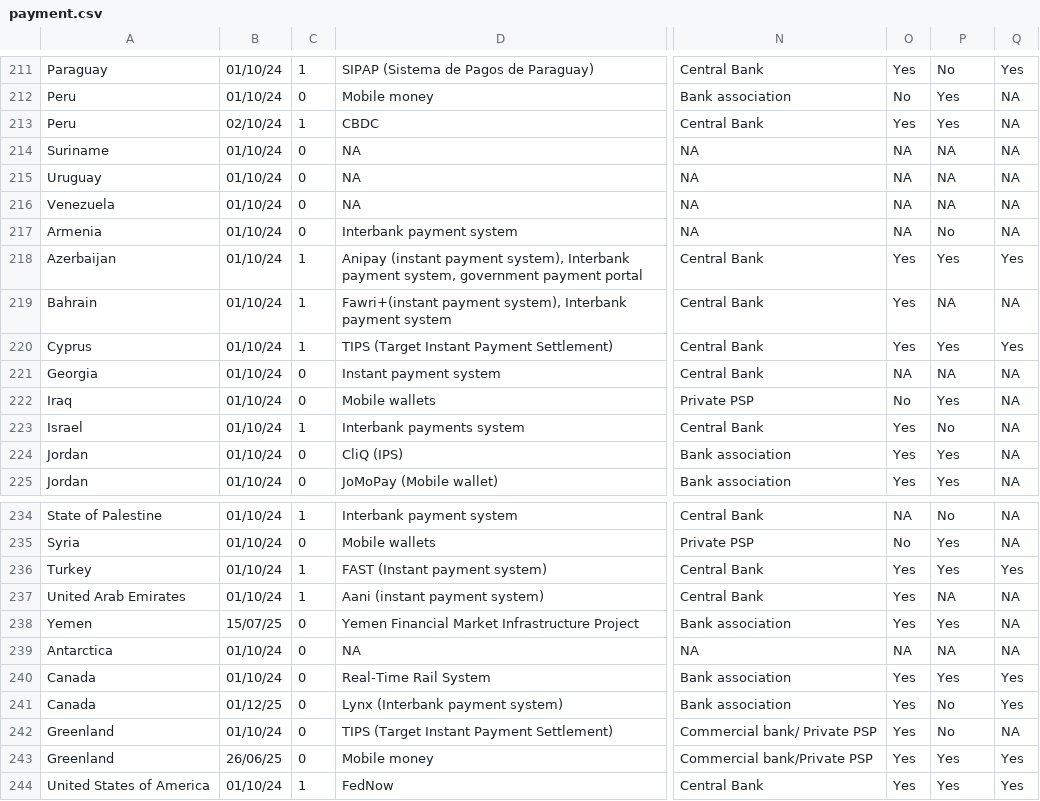
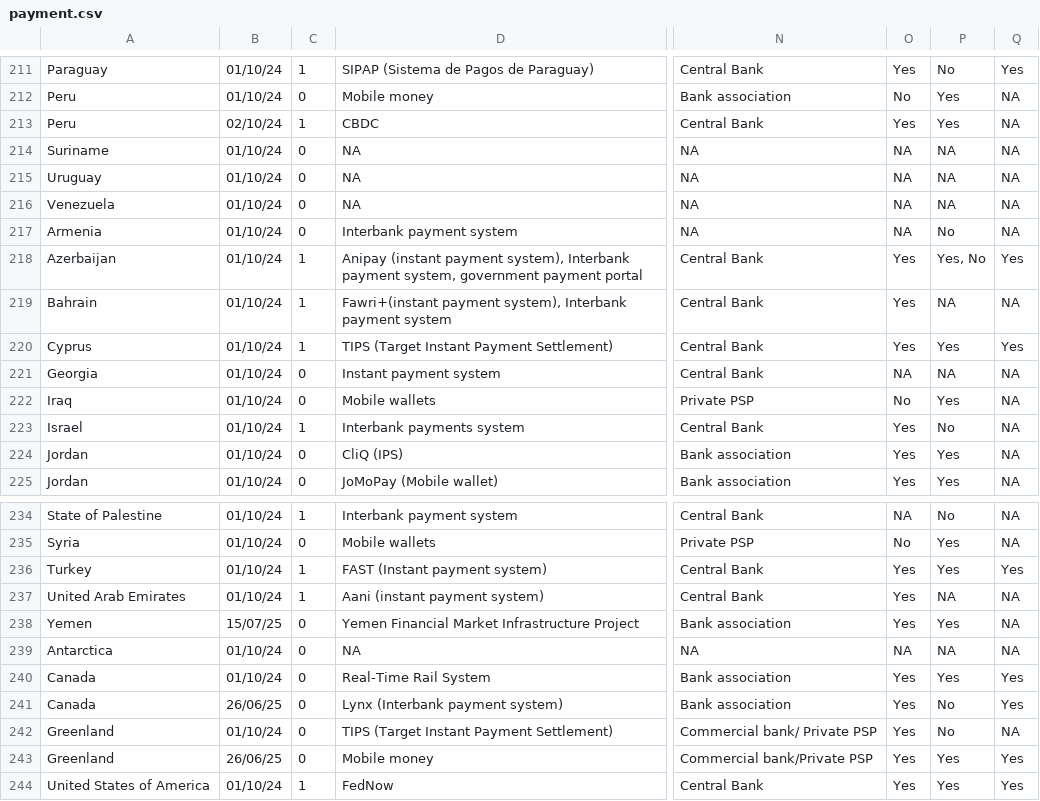
Before and after one commit to olizilla/digital-public-infra-map, a CSV file: public/data/latest/payment.csv, drawn as a sheet; only a part is shown, gaps mark what is left out; the diff covers the shown part only; the diff names each change by its address in the sheet, - before the commit and + after, or states it on an @@ line.

```diff
--- a/public/data/latest/payment.csv
+++ b/public/data/latest/payment.csv
-P218: Yes
+P218: Yes, No
-B241: 01/12/25
+B241: 26/06/25
```
Also changed, not shown: 2 added rows, 1 removed row and 15 edited cells elsewhere in this file.
